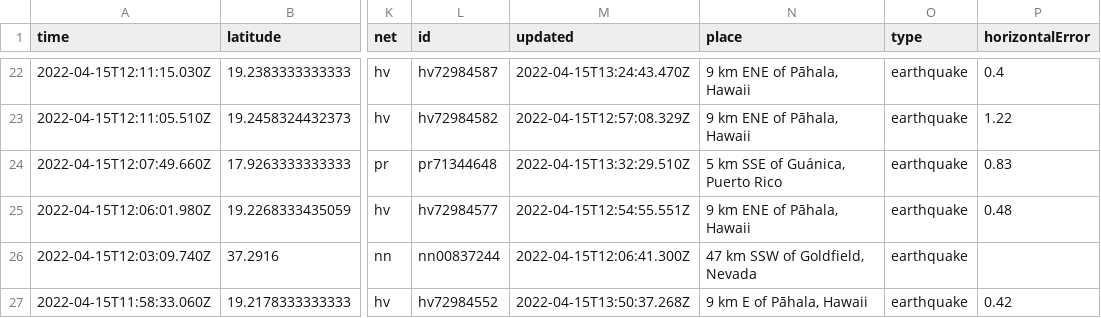
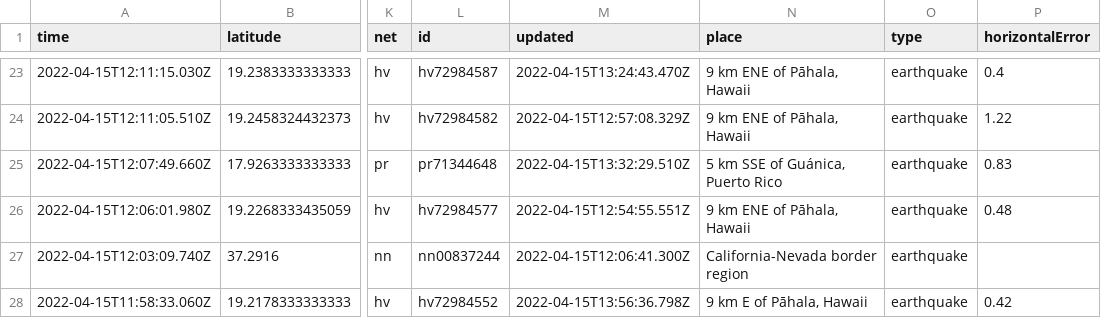
Before and after one commit to AnjDelgado/my-data-robot, a CSV file: usgs_current.csv, drawn as a sheet; only a part is shown, gaps mark what is left out; addresses are those after the commit; the diff covers the shown part only; the diff names each change by its address in the sheet, - before the commit and + after, or states it on an @@ line.

```diff
--- a/usgs_current.csv
+++ b/usgs_current.csv
-N27 (place): 47 km SSW of Goldfield, Nevada
+N27 (place): California-Nevada border region
-M28 (updated): 2022-04-15T13:50:37.268Z
+M28 (updated): 2022-04-15T13:56:36.798Z
```
Also changed, not shown: 1 added row and 6 edited cells elsewhere in this file.
